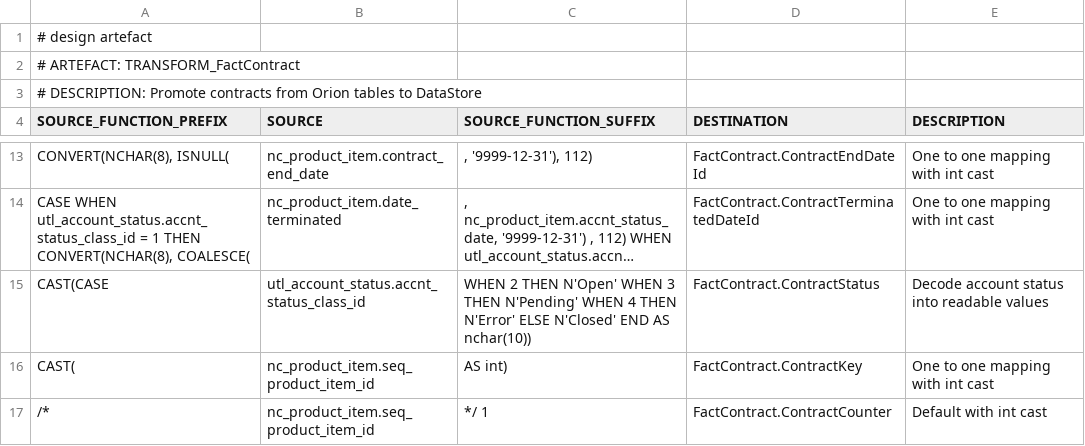
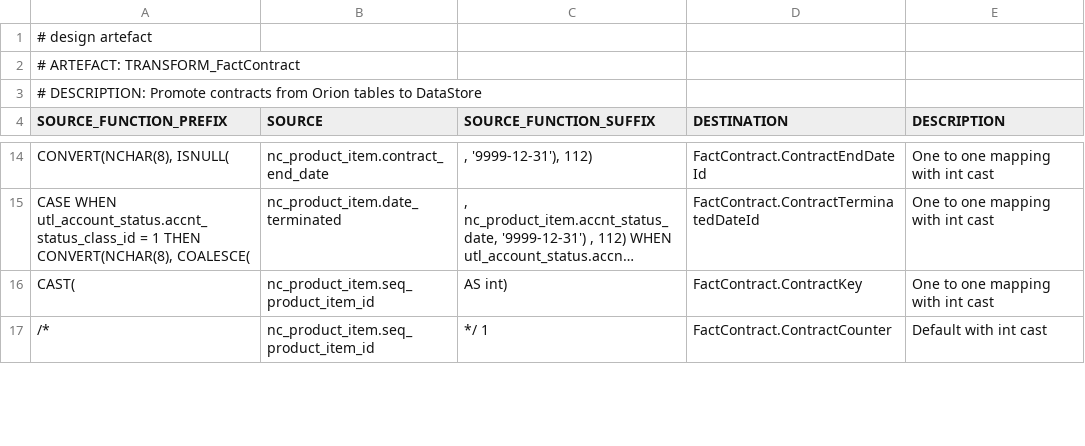
Before and after one commit to melvinwi/EDWCI, a TSV file: transformations/TRANSFORM_FactContract.tsv, drawn as a sheet; only a part is shown, gaps mark what is left out; long unchanged cells end in …; removed rows and columns are numbered as before the commit, all else as after; the diff covers the shown part only; the diff names each change by its address in the sheet, - before the commit and + after, or states it on an @@ line.

Commit message:
Add contract details relationship [#826

```diff
--- a/transformations/TRANSFORM_FactContract.tsv
+++ b/transformations/TRANSFORM_FactContract.tsv
-row 15: CAST(CASE | utl_account_status.accnt_status_class_id | WHEN 2 THEN N'Open' WHEN 3 THEN N'Pending' WHEN 4 THEN N'Error' ELSE N'Closed' END AS nchar(10)) | FactContract.ContractStatus | Decode account status into readable values
```
Also changed, not shown: 1 added row, 2 removed rows and 1 edited cell elsewhere in this file, 1 other file.
